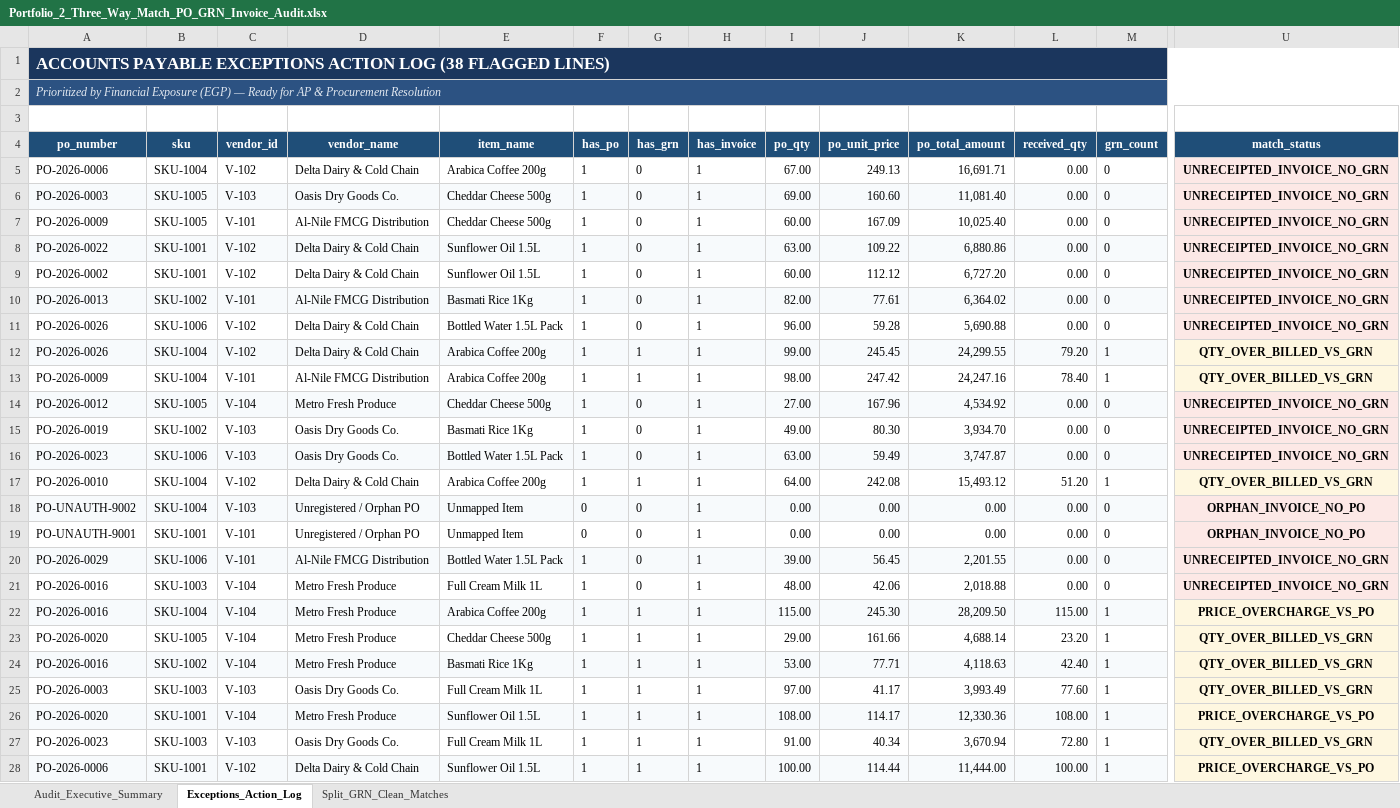
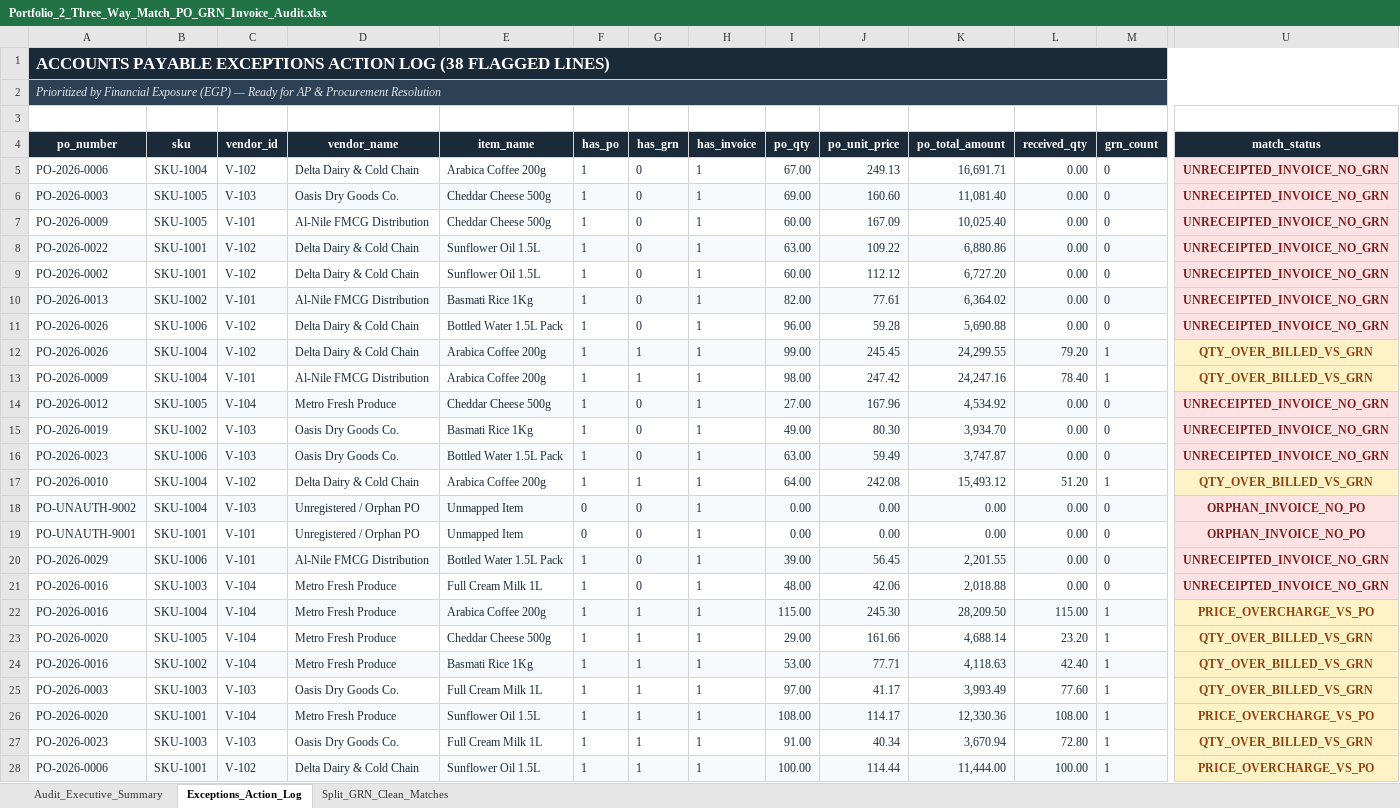
Before and after one commit to Yahia-Hosny/yahia-hosny.github.io, an Excel workbook: downloads/Portfolio_2_Three_Way_Match_PO_GRN_Invoice_Audit.xlsx, sheet Exceptions_Action_Log, drawn as a sheet; only a part is shown, gaps mark what is left out; values as stored, in another font and other column widths than the file's, no borders; the diff covers the shown part only; the diff names each change by its address in the sheet, - before the commit and + after, or states it on an @@ line.

```diff
--- a/downloads/Portfolio_2_Three_Way_Match_PO_GRN_Invoice_Audit.xlsx (sheet Exceptions_Action_Log)
+++ b/downloads/Portfolio_2_Three_Way_Match_PO_GRN_Invoice_Audit.xlsx (sheet Exceptions_Action_Log)
-A1 fill: #1B365D
+A1 fill: #1B2A38
-A2 fill: #2C5282
+A2 fill: #2C4156
-A4:U4 fill: #1F4E78
+A4:U4 fill: #1B2A38
-A5:M28 text colour: black
+A5:M28 text colour: #1B2A38
-U5:U11 text colour: black
+U5:U11 text colour: #7F1D1D
@@ U12:U13 fill: #FEF7E0 → #FEF3C7, text colour: black → #92400E @@
-U14:U16 text colour: black
+U14:U16 text colour: #7F1D1D
@@ U17 fill: #FEF7E0 → #FEF3C7, text colour: black → #92400E @@
-U18:U21 text colour: black
+U18:U21 text colour: #7F1D1D
@@ U22:U28 fill: #FEF7E0 → #FEF3C7, text colour: black → #92400E @@
```
Also changed, not shown: cell formats elsewhere in this sheet, sheet Split_GRN_Clean_Matches, sheet Audit_Executive_Summary, charts or pictures, downloads/Portfolio_1_Retail_Branch_Delivery_PnL_Dashboard.xlsx, downloads/Portfolio_3_D365_GL_TrialBalance_&_Consignment_Settlement.xlsx, 9 other files.
